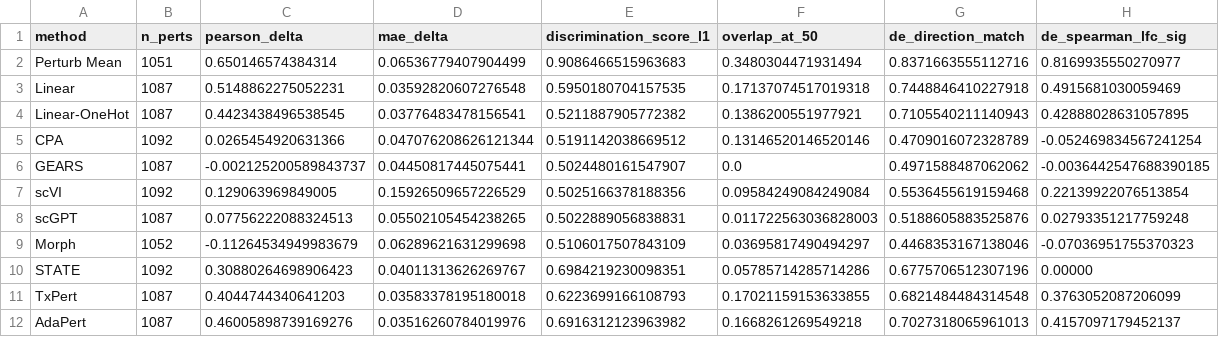
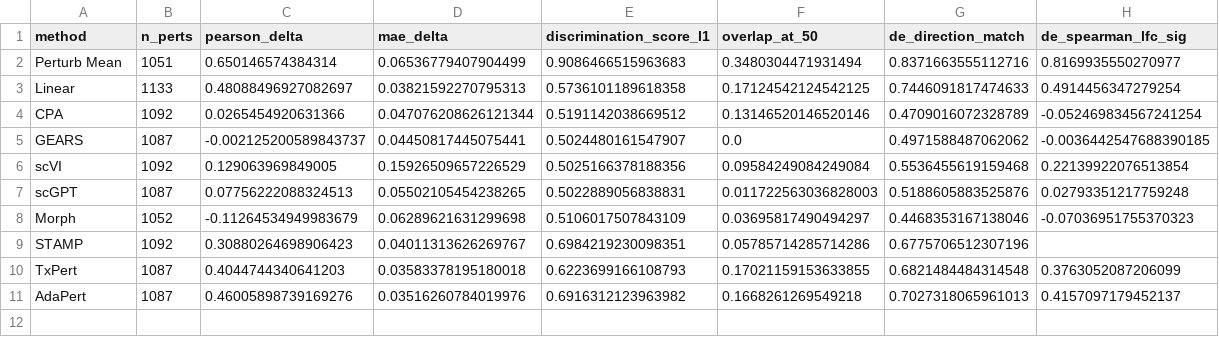
Before and after one commit to qkrdmsghk/rebuttal, a CSV file: Reviewer_nSvh/comprehensive_results/k562_cross_comparison.csv, drawn as a sheet.

```diff
--- a/Reviewer_nSvh/comprehensive_results/k562_cross_comparison.csv
+++ b/Reviewer_nSvh/comprehensive_results/k562_cross_comparison.csv
@@ -2,4 +2,3 @@ method,n_perts,pearson_delta,mae_delta,discrimination_score_l1,overlap_at_50,de_
 Perturb Mean,1051,0.650146574384314,0.06536779407904499,0.9086466515963683,0.3480304471931494,0.8371663555112716,0.8169935550270977
-Linear,1087,0.5148862275052231,0.03592820607276548,0.5950180704157535,0.17137074517019318,0.7448846410227918,0.4915681030059469
-Linear-OneHot,1087,0.4423438496538545,0.03776483478156541,0.5211887905772382,0.1386200551977921,0.7105540211140943,0.42888028631057895
+Linear,1133,0.48088496927082697,0.03821592270795313,0.5736101189618358,0.17124542124542125,0.7446091817474633,0.4914456347279254
 CPA,1092,0.0265454920631366,0.047076208626121344,0.5191142038669512,0.13146520146520146,0.4709016072328789,-0.052469834567241254
@@ -9,3 +8,3 @@ scGPT,1087,0.07756222088324513,0.05502105454238265,0.5022889056838831,0.01172256
 Morph,1052,-0.11264534949983679,0.06289621631299698,0.5106017507843109,0.03695817490494297,0.4468353167138046,-0.07036951755370323
-STATE,1092,0.30880264698906423,0.04011313626269767,0.6984219230098351,0.05785714285714286,0.6775706512307196, 0.00000
+STAMP,1092,0.30880264698906423,0.04011313626269767,0.6984219230098351,0.05785714285714286,0.6775706512307196,
 TxPert,1087,0.4044744340641203,0.03583378195180018,0.6223699166108793,0.17021159153633855,0.6821484484314548,0.3763052087206099
```
Also changed, not shown: 10 other files.
